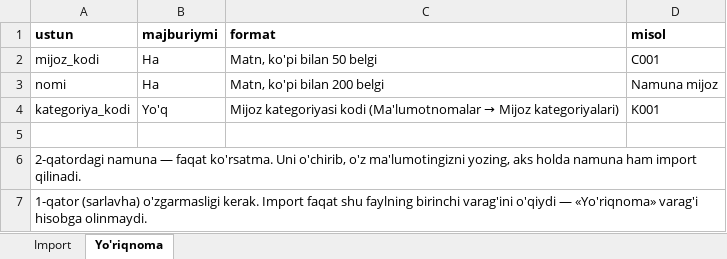
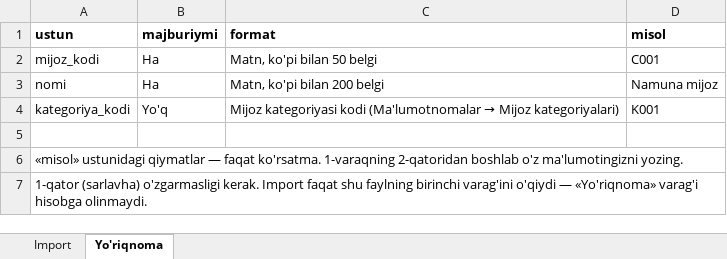
Before and after one commit to Safaralievna/elma_payroll, an Excel workbook: docs/templates/clients-shablon.xlsx, sheet Yo'riqnoma, drawn as a sheet; values as stored, in another font and other column widths than the file's, no borders; the diff names each change by its address in the sheet, - before the commit and + after, or states it on an @@ line.

```diff
--- a/docs/templates/clients-shablon.xlsx (sheet Yo'riqnoma)
+++ b/docs/templates/clients-shablon.xlsx (sheet Yo'riqnoma)
-A6 (ustun): 2-qatordagi namuna — faqat ko'rsatma. Uni o'chirib, o'z ma'lumotingizni yozing, aks holda namuna ham import qilinadi.
+A6 (ustun): «misol» ustunidagi qiymatlar — faqat ko'rsatma. 1-varaqning 2-qatoridan boshlab o'z ma'lumotingizni yozing.
```
Also changed, not shown: sheet Import, docs/templates/employees-shablon.xlsx, docs/templates/products-shablon.xlsx, 6 other files.
